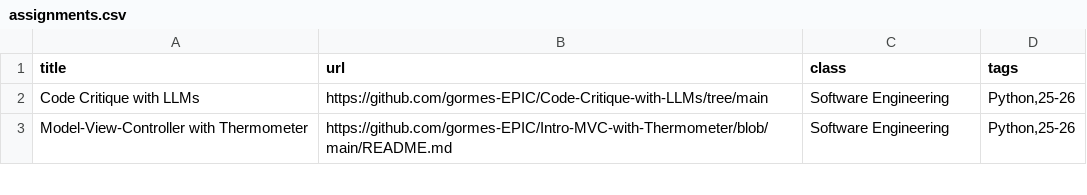
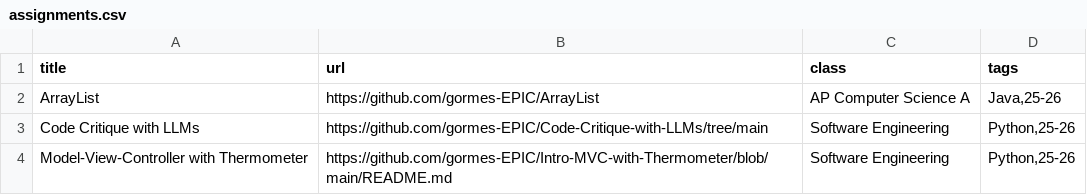
Before and after one commit to gormes-EPIC/gormes-EPIC.github.io, a CSV file: assignments.csv, drawn as a sheet; only a part is shown.

```diff
--- a/assignments.csv
+++ b/assignments.csv
@@ -1,2 +1,3 @@
 title,url,class,tags
+ArrayList,https://github.com/gormes-EPIC/ArrayList,AP Computer Science A,"Java,25-26"
 Code Critique with LLMs,https://github.com/gormes-EPIC/Code-Critique-with-LLMs/tree/main,Software Engineering,"Python,25-26"
```
Also changed, not shown: 1 other file.
